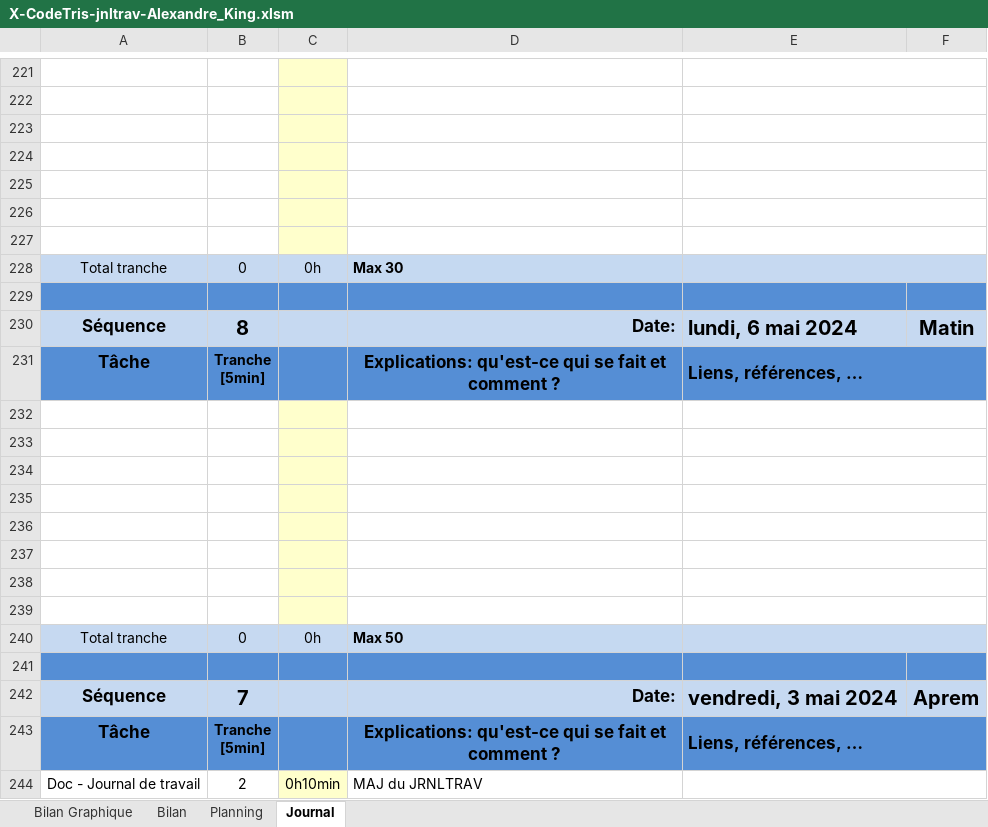
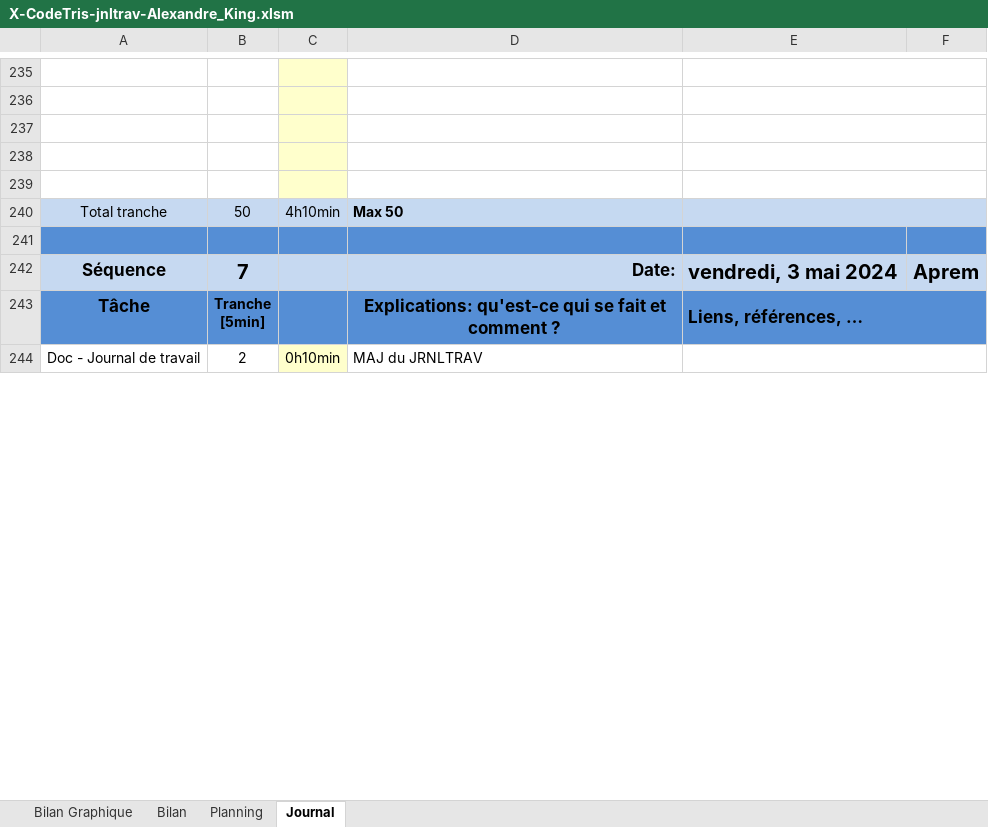
Before and after one commit to Xale2111/CodeTris, an Excel workbook: 00-Documentation/01-Journal Travail/X-CodeTris-jnltrav-Alexandre_King.xlsm, sheet Journal, drawn as a sheet; only a part is shown, gaps mark what is left out; values as stored, in another font and other column widths than the file's, no borders; charts and pictures and conditional formats not drawn; 1 other sheet too large or unreadable and not compared; removed rows and columns are numbered as before the commit, all else as after; the diff covers the shown part only; the diff names each change by its address in the sheet, - before the commit and + after, or states it on an @@ line.

Commit message:
MAJ du journal de travail + ajout d'un screen dans le rapport

```diff
--- a/00-Documentation/01-Journal Travail/X-CodeTris-jnltrav-Alexandre_King.xlsm (sheet Journal)
+++ b/00-Documentation/01-Journal Travail/X-CodeTris-jnltrav-Alexandre_King.xlsm (sheet Journal)
-row 226: (empty)
-row 227: (empty)
-row 228: Total tranche | 0 | 0h | Max 30
-row 229: (empty)
-row 232: (empty)
-row 233: (empty)
-row 234: (empty)
-row 235: (empty)
-row 236: (empty)
-row 237: (empty)
-row 238: (empty)
-row 239: (empty)
-B240: 0
+B240: 50
-C240: 0h
+C240: 4h10min
```
Also changed, not shown: 12 added rows elsewhere in this sheet, formulas that keep their value, charts or pictures, 3 other files.
